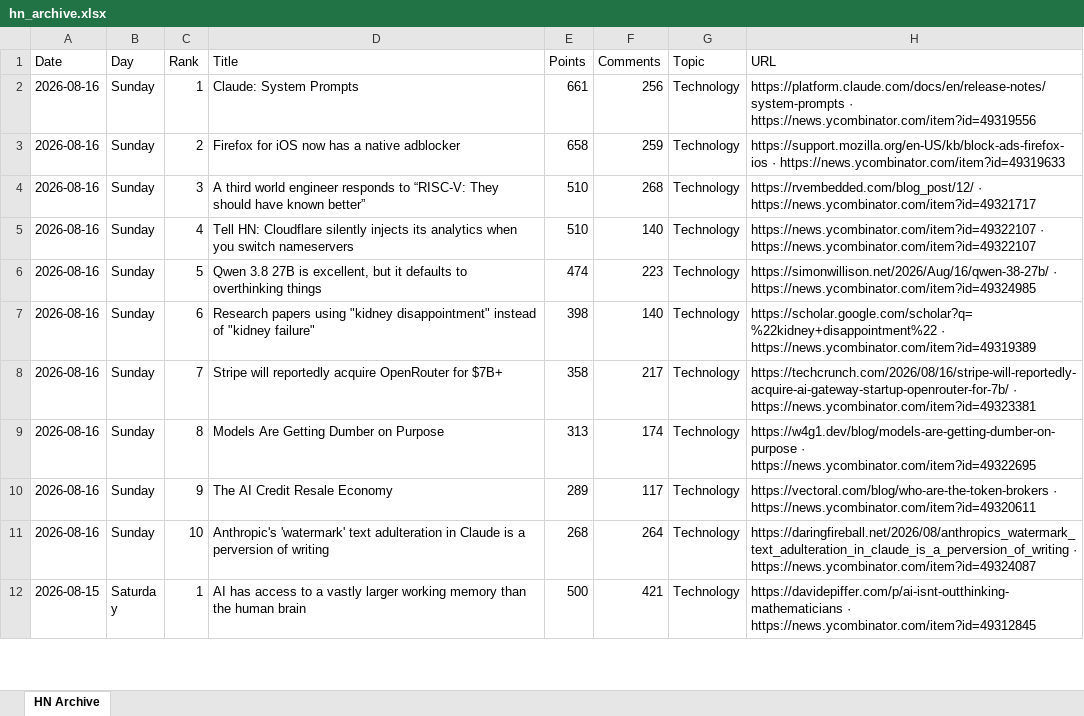
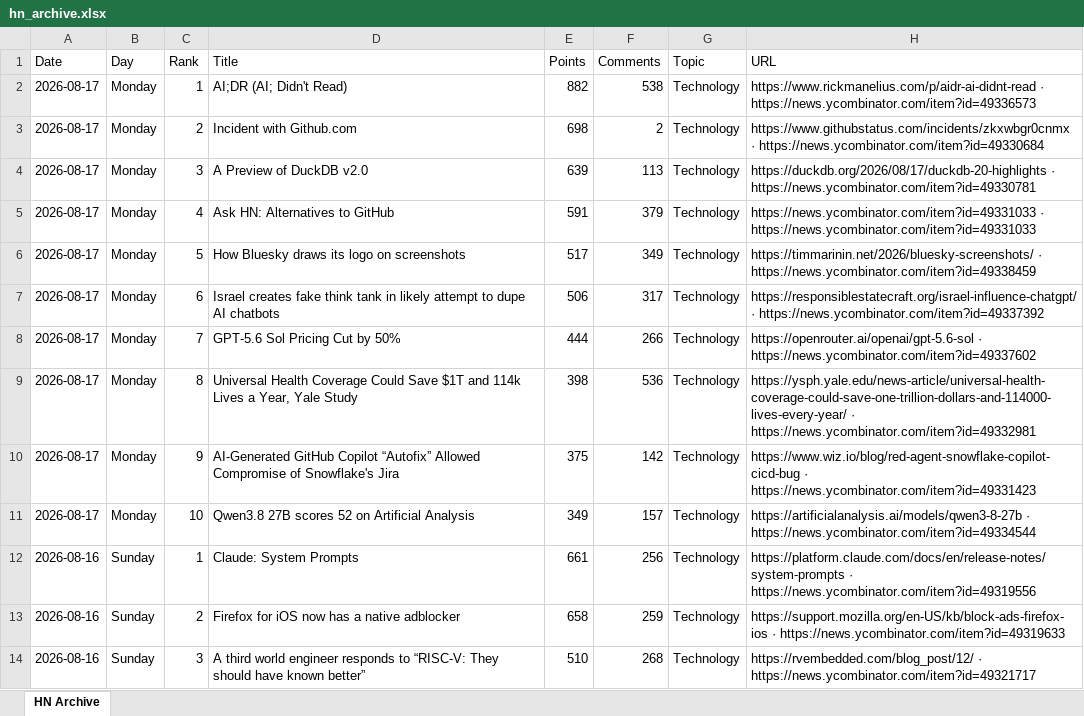
Before and after one commit to hankang156-eng/daily-digest, an Excel workbook: data/hn/hn_archive.xlsx, sheet HN Archive, drawn as a sheet; only a part is shown; the shorter side is filled out with more unchanged rows; values as stored, in another font and other column widths than the file's, no borders; the diff names each change by its address in the sheet, - before the commit and + after, or states it on an @@ line.

```diff
--- a/data/hn/hn_archive.xlsx (sheet HN Archive)
+++ b/data/hn/hn_archive.xlsx (sheet HN Archive)
+row 2: 2026-08-17 | Monday | 1 | AI;DR (AI; Didn't Read) | 882 | 538 | Technology | https://www.rickmanelius.com/p/aidr-ai-didnt-read · https://news.ycombinator.com/item?id=49336573
+row 3: 2026-08-17 | Monday | 2 | Incident with Github.com | 698 | 2 | Technology | https://www.githubstatus.com/incidents/zkxwbgr0cnmx · https://news.ycombinator.com/item?id=49330684
+row 4: 2026-08-17 | Monday | 3 | A Preview of DuckDB v2.0 | 639 | 113 | Technology | https://duckdb.org/2026/08/17/duckdb-20-highlights · https://news.ycombinator.com/item?id=49330781
+row 5: 2026-08-17 | Monday | 4 | Ask HN: Alternatives to GitHub | 591 | 379 | Technology | https://news.ycombinator.com/item?id=49331033 · https://news.ycombinator.com/item?id=49331033
+row 6: 2026-08-17 | Monday | 5 | How Bluesky draws its logo on screenshots | 517 | 349 | Technology | https://timmarinin.net/2026/bluesky-screenshots/ · https://news.ycombinator.com/item?id=49338459
+row 7: 2026-08-17 | Monday | 6 | Israel creates fake think tank in likely attempt to dupe AI chatbots | 506 | 317 | Technology | https://responsiblestatecraft.org/israel-influence-chatgpt/ · https://news.ycombinator.com/item?id=49337392
+row 8: 2026-08-17 | Monday | 7 | GPT-5.6 Sol Pricing Cut by 50% | 444 | 266 | Technology | https://openrouter.ai/openai/gpt-5.6-sol · https://news.ycombinator.com/item?id=49337602
+row 9: 2026-08-17 | Monday | 8 | Universal Health Coverage Could Save $1T and 114k Lives a Year, Yale Study | 398 | 536 | Technology | https://ysph.yale.edu/news-article/universal-health-coverage-could-save-one-trillion-dollars-and-114000-lives-every-year/ · https://news.ycombinator.com/item?id=49332981
+row 10: 2026-08-17 | Monday | 9 | AI-Generated GitHub Copilot “Autofix” Allowed Compromise of Snowflake's Jira | 375 | 142 | Technology | https://www.wiz.io/blog/red-agent-snowflake-copilot-cicd-bug · https://news.ycombinator.com/item?id=49331423
+row 11: 2026-08-17 | Monday | 10 | Qwen3.8 27B scores 52 on Artificial Analysis | 349 | 157 | Technology | https://artificialanalysis.ai/models/qwen3-8-27b · https://news.ycombinator.com/item?id=49334544
```
Also changed, not shown: data/digest_archives/dd_archive.xlsx, 9 other files.
